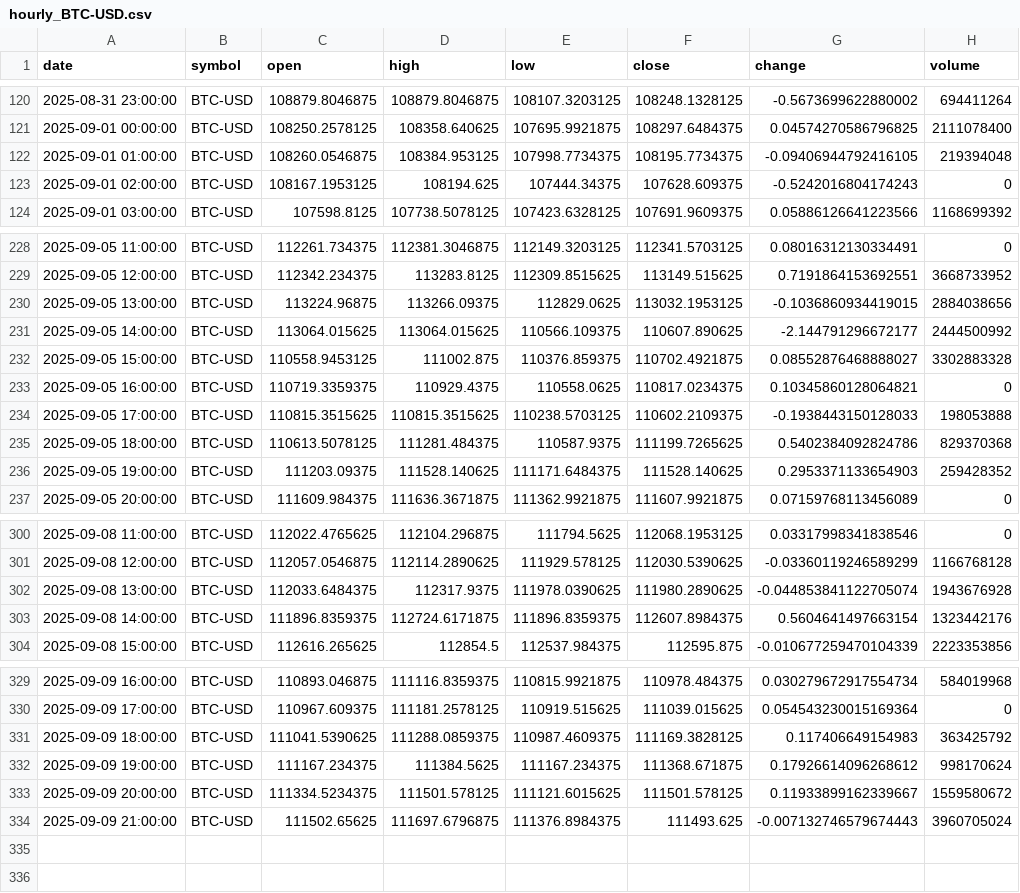
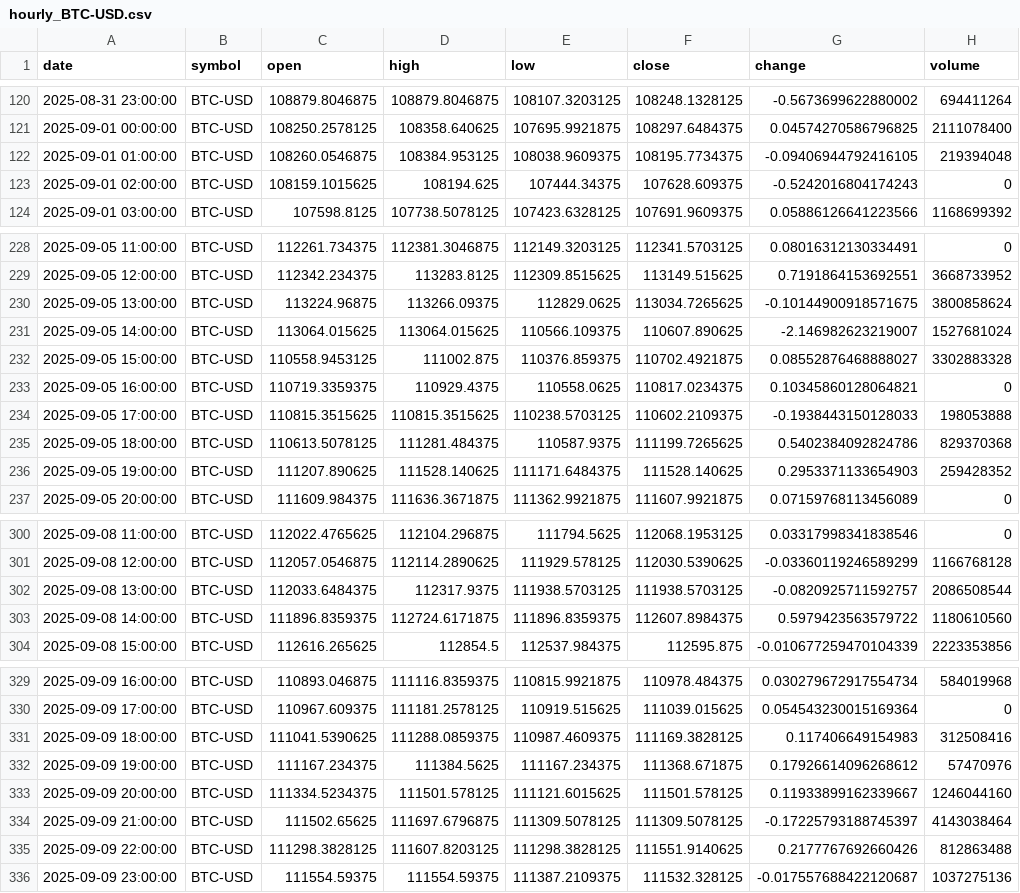
Before and after one commit to timhun/daily-podcast-stk, a CSV file: data/market/hourly_BTC-USD.csv, drawn as a sheet; only a part is shown, gaps mark what is left out; the diff covers the shown part only.

```diff
--- a/data/market/hourly_BTC-USD.csv
+++ b/data/market/hourly_BTC-USD.csv
@@ -121,4 +121,4 @@ date,symbol,open,high,low,close,change,volume
 2025-09-01 00:00:00,BTC-USD,108250.2578125,108358.640625,107695.9921875,108297.6484375,0.04574270586796825,2111078400
-2025-09-01 01:00:00,BTC-USD,108260.0546875,108384.953125,107998.7734375,108195.7734375,-0.09406944792416105,219394048
-2025-09-01 02:00:00,BTC-USD,108167.1953125,108194.625,107444.34375,107628.609375,-0.5242016804174243,0
+2025-09-01 01:00:00,BTC-USD,108260.0546875,108384.953125,108038.9609375,108195.7734375,-0.09406944792416105,219394048
+2025-09-01 02:00:00,BTC-USD,108159.1015625,108194.625,107444.34375,107628.609375,-0.5242016804174243,0
 2025-09-01 03:00:00,BTC-USD,107598.8125,107738.5078125,107423.6328125,107691.9609375,0.05886126641223566,1168699392
@@ -229,4 +229,4 @@ date,symbol,open,high,low,close,change,volume
 2025-09-05 12:00:00,BTC-USD,112342.234375,113283.8125,112309.8515625,113149.515625,0.7191864153692551,3668733952
-2025-09-05 13:00:00,BTC-USD,113224.96875,113266.09375,112829.0625,113032.1953125,-0.1036860934419015,2884038656
-2025-09-05 14:00:00,BTC-USD,113064.015625,113064.015625,110566.109375,110607.890625,-2.144791296672177,2444500992
+2025-09-05 13:00:00,BTC-USD,113224.96875,113266.09375,112829.0625,113034.7265625,-0.10144900918571675,3800858624
+2025-09-05 14:00:00,BTC-USD,113064.015625,113064.015625,110566.109375,110607.890625,-2.146982623219007,1527681024
 2025-09-05 15:00:00,BTC-USD,110558.9453125,111002.875,110376.859375,110702.4921875,0.08552876468888027,3302883328
@@ -235,3 +235,3 @@ date,symbol,open,high,low,close,change,volume
 2025-09-05 18:00:00,BTC-USD,110613.5078125,111281.484375,110587.9375,111199.7265625,0.5402384092824786,829370368
-2025-09-05 19:00:00,BTC-USD,111203.09375,111528.140625,111171.6484375,111528.140625,0.2953371133654903,259428352
+2025-09-05 19:00:00,BTC-USD,111207.890625,111528.140625,111171.6484375,111528.140625,0.2953371133654903,259428352
 2025-09-05 20:00:00,BTC-USD,111609.984375,111636.3671875,111362.9921875,111607.9921875,0.07159768113456089,0
@@ -301,4 +301,4 @@ date,symbol,open,high,low,close,change,volume
 2025-09-08 12:00:00,BTC-USD,112057.0546875,112114.2890625,111929.578125,112030.5390625,-0.03360119246589299,1166768128
-2025-09-08 13:00:00,BTC-USD,112033.6484375,112317.9375,111978.0390625,111980.2890625,-0.044853841122705074,1943676928
-2025-09-08 14:00:00,BTC-USD,111896.8359375,112724.6171875,111896.8359375,112607.8984375,0.5604641497663154,1323442176
+2025-09-08 13:00:00,BTC-USD,112033.6484375,112317.9375,111938.5703125,111938.5703125,-0.0820925711592757,2086508544
+2025-09-08 14:00:00,BTC-USD,111896.8359375,112724.6171875,111896.8359375,112607.8984375,0.5979423563579722,1180610560
 2025-09-08 15:00:00,BTC-USD,112616.265625,112854.5,112537.984375,112595.875,-0.010677259470104339,2223353856
@@ -330,5 +330,7 @@ date,symbol,open,high,low,close,change,volume
 2025-09-09 17:00:00,BTC-USD,110967.609375,111181.2578125,110919.515625,111039.015625,0.054543230015169364,0
-2025-09-09 18:00:00,BTC-USD,111041.5390625,111288.0859375,110987.4609375,111169.3828125,0.117406649154983,363425792
-2025-09-09 19:00:00,BTC-USD,111167.234375,111384.5625,111167.234375,111368.671875,0.17926614096268612,998170624
-2025-09-09 20:00:00,BTC-USD,111334.5234375,111501.578125,111121.6015625,111501.578125,0.11933899162339667,1559580672
-2025-09-09 21:00:00,BTC-USD,111502.65625,111697.6796875,111376.8984375,111493.625,-0.007132746579674443,3960705024
+2025-09-09 18:00:00,BTC-USD,111041.5390625,111288.0859375,110987.4609375,111169.3828125,0.117406649154983,312508416
+2025-09-09 19:00:00,BTC-USD,111167.234375,111384.5625,111167.234375,111368.671875,0.17926614096268612,57470976
+2025-09-09 20:00:00,BTC-USD,111334.5234375,111501.578125,111121.6015625,111501.578125,0.11933899162339667,1246044160
+2025-09-09 21:00:00,BTC-USD,111502.65625,111697.6796875,111309.5078125,111309.5078125,-0.17225793188745397,4143038464
+2025-09-09 22:00:00,BTC-USD,111298.3828125,111607.8203125,111298.3828125,111551.9140625,0.2177767692660426,812863488
+2025-09-09 23:00:00,BTC-USD,111554.59375,111554.59375,111387.2109375,111532.328125,-0.017557688422120687,1037275136
```
Also changed, not shown: 12 edited cells elsewhere in this file, data/market/daily_GOOG.csv, data/market/hourly_CL=F.csv, 30 other files.
